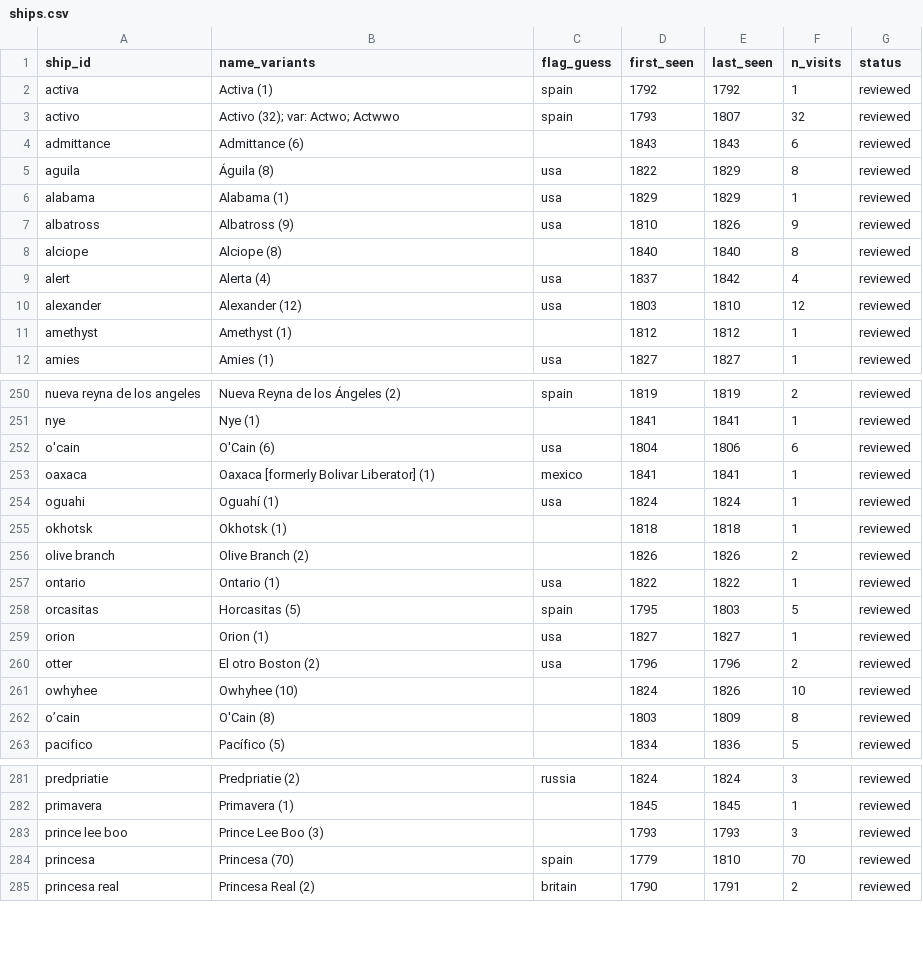
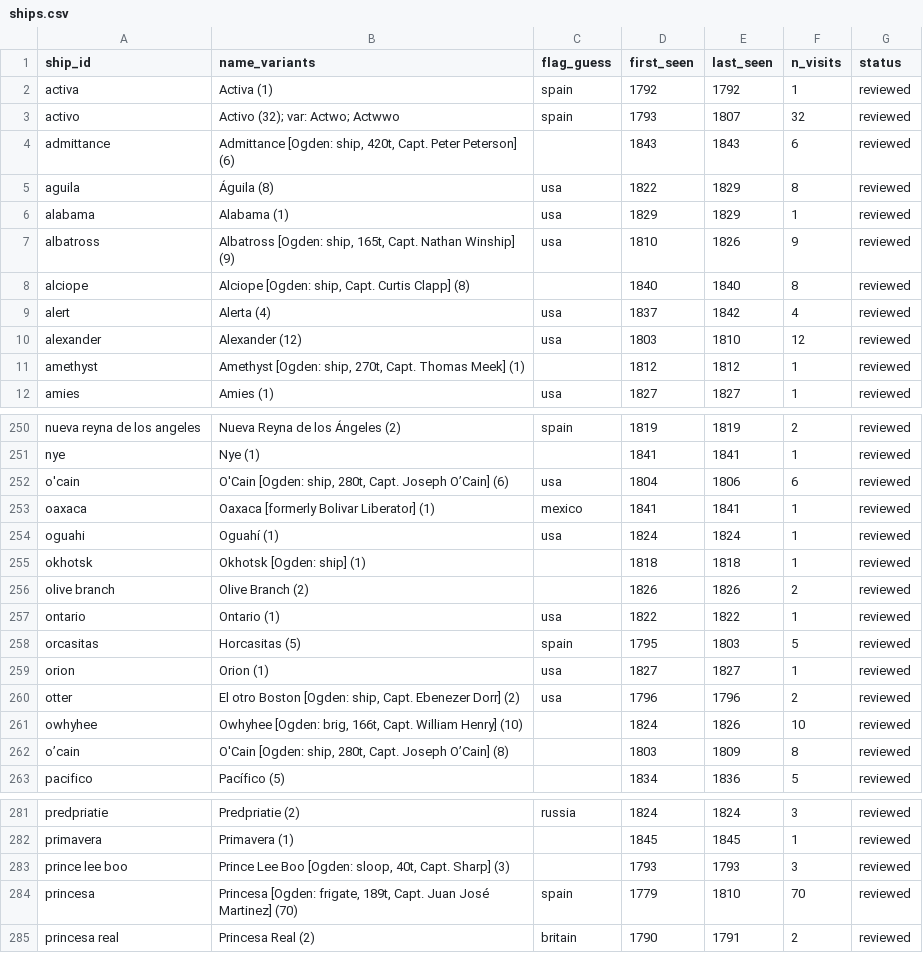
Before and after one commit to Aodhanm/california-ship-registry, a CSV file: data/ships.csv, drawn as a sheet; only a part is shown, gaps mark what is left out; the diff covers the shown part only.

```diff
--- a/data/ships.csv
+++ b/data/ships.csv
@@ -3,10 +3,10 @@ activa,Activa (1),spain,1792,1792,1,reviewed
 activo,Activo (32); var: Actwo; Actwwo,spain,1793,1807,32,reviewed
-admittance,Admittance (6),,1843,1843,6,reviewed
+admittance,"Admittance [Ogden: ship, 420t, Capt. Peter Peterson] (6)",,1843,1843,6,reviewed
 aguila,Águila (8),usa,1822,1829,8,reviewed
 alabama,Alabama (1),usa,1829,1829,1,reviewed
-albatross,Albatross (9),usa,1810,1826,9,reviewed
-alciope,Alciope (8),,1840,1840,8,reviewed
+albatross,"Albatross [Ogden: ship, 165t, Capt. Nathan Winship] (9)",usa,1810,1826,9,reviewed
+alciope,"Alciope [Ogden: ship, Capt. Curtis Clapp] (8)",,1840,1840,8,reviewed
 alert,Alerta (4),usa,1837,1842,4,reviewed
 alexander,Alexander (12),usa,1803,1810,12,reviewed
-amethyst,Amethyst (1),,1812,1812,1,reviewed
+amethyst,"Amethyst [Ogden: ship, 270t, Capt. Thomas Meek] (1)",,1812,1812,1,reviewed
 amies,Amies (1),usa,1827,1827,1,reviewed
@@ -251,6 +251,6 @@ nueva reyna de los angeles,Nueva Reyna de los Ángeles (2),spain,1819,1819,2,rev
 nye,Nye (1),,1841,1841,1,reviewed
-o'cain,O'Cain (6),usa,1804,1806,6,reviewed
+o'cain,"O'Cain [Ogden: ship, 280t, Capt. Joseph O’Cain] (6)",usa,1804,1806,6,reviewed
 oaxaca,Oaxaca [formerly Bolivar Liberator] (1),mexico,1841,1841,1,reviewed
 oguahi,Oguahí (1),usa,1824,1824,1,reviewed
-okhotsk,Okhotsk (1),,1818,1818,1,reviewed
+okhotsk,Okhotsk [Ogden: ship] (1),,1818,1818,1,reviewed
 olive branch,Olive Branch (2),,1826,1826,2,reviewed
@@ -259,5 +259,5 @@ orcasitas,Horcasitas (5),spain,1795,1803,5,reviewed
 orion,Orion (1),usa,1827,1827,1,reviewed
-otter,El otro Boston (2),usa,1796,1796,2,reviewed
-owhyhee,Owhyhee (10),,1824,1826,10,reviewed
-o’cain,O'Cain (8),,1803,1809,8,reviewed
+otter,"El otro Boston [Ogden: ship, Capt. Ebenezer Dorr] (2)",usa,1796,1796,2,reviewed
+owhyhee,"Owhyhee [Ogden: brig, 166t, Capt. William Henry] (10)",,1824,1826,10,reviewed
+o’cain,"O'Cain [Ogden: ship, 280t, Capt. Joseph O’Cain] (8)",,1803,1809,8,reviewed
 pacifico,Pacífico (5),,1834,1836,5,reviewed
@@ -282,4 +282,4 @@ predpriatie,Predpriatie (2),russia,1824,1824,3,reviewed
 primavera,Primavera (1),,1845,1845,1,reviewed
-prince lee boo,Prince Lee Boo (3),,1793,1793,3,reviewed
-princesa,Princesa (70),spain,1779,1810,70,reviewed
+prince lee boo,"Prince Lee Boo [Ogden: sloop, 40t, Capt. Sharp] (3)",,1793,1793,3,reviewed
+princesa,"Princesa [Ogden: frigate, 189t, Capt. Juan José Martinez] (70)",spain,1779,1810,70,reviewed
 princesa real,Princesa Real (2),britain,1790,1791,2,reviewed
```
Also changed, not shown: 60 edited cells elsewhere in this file, 1 other file.
